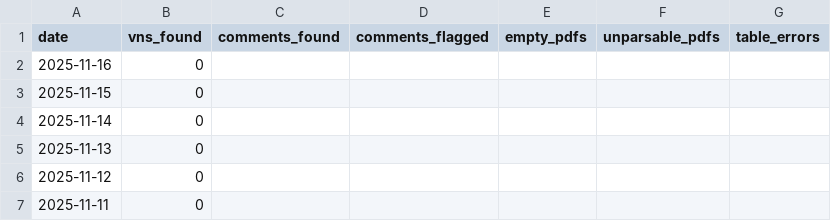
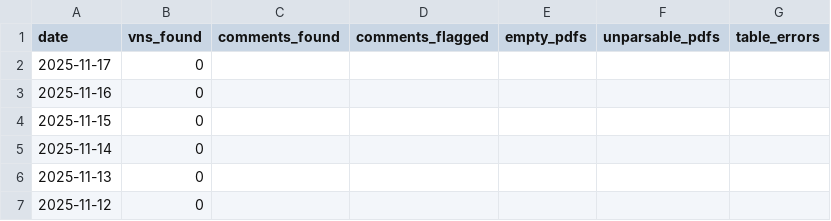
Before and after one commit to Planet-Detroit/air-permit-violation-dashboard, a CSV file: output/report-parser.csv, drawn as a sheet; only a part is shown; the shorter side is filled out with more unchanged rows; the diff names each change by its address in the sheet, - before the commit and + after, or states it on an @@ line.

```diff
--- a/output/report-parser.csv
+++ b/output/report-parser.csv
+row 2: 2025-11-17 | 0
```
